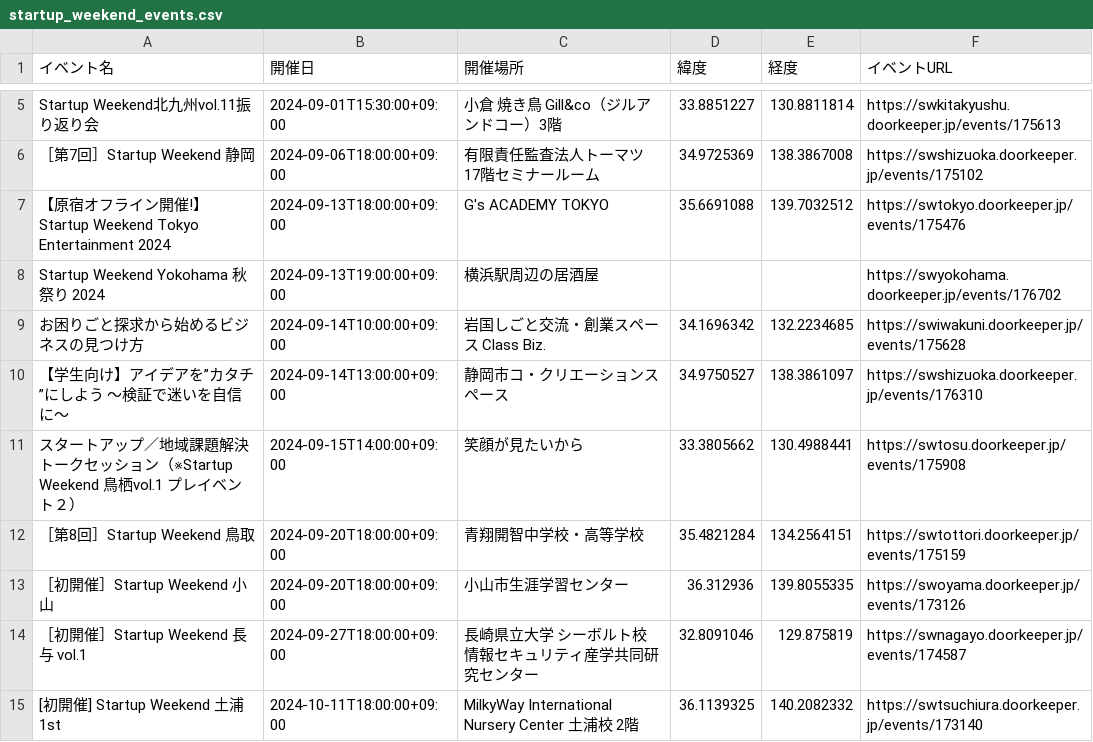
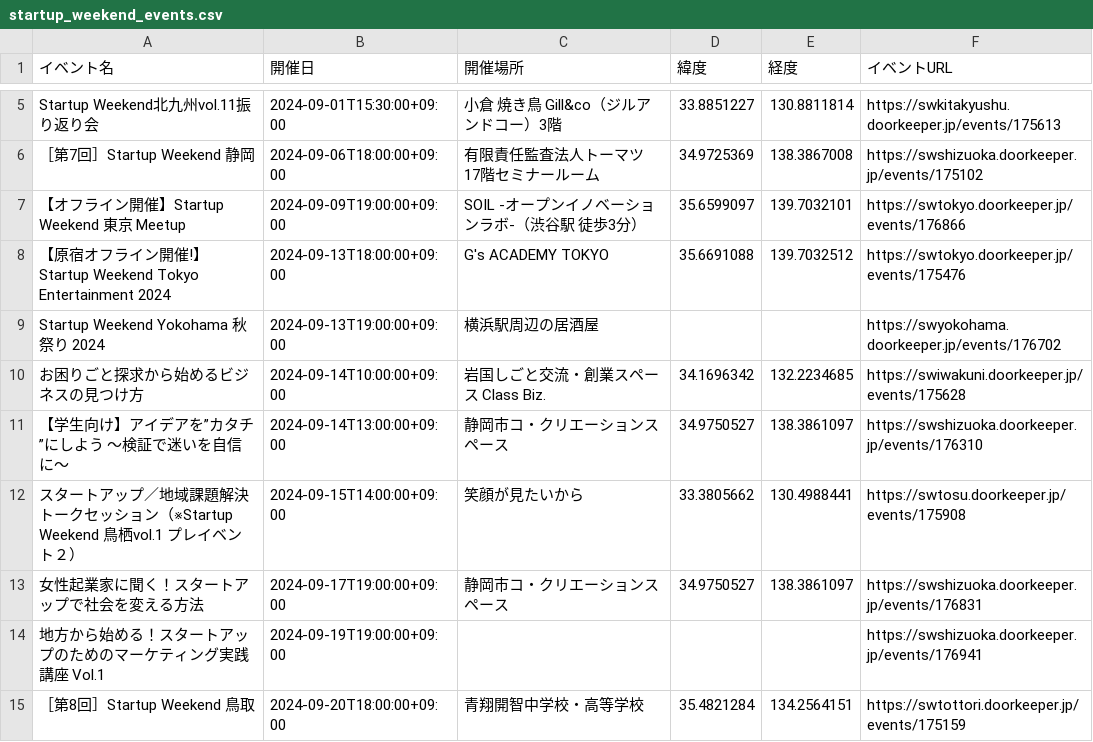
Before and after one commit to hrsano645/swmap-jp, a CSV file: startup_weekend_events.csv, drawn as a sheet; only a part is shown, gaps mark what is left out; the shorter side is filled out with more unchanged rows.

```diff
--- a/startup_weekend_events.csv
+++ b/startup_weekend_events.csv
@@ -6,2 +6,3 @@ Startup Weekend北九州vol.11振り返り会,2024-09-01T15:30:00+09:00,小倉
 ［第7回］Startup Weekend 静岡,2024-09-06T18:00:00+09:00,有限責任監査法人トーマツ 17階セミナールーム,34.9725369,138.3867008,https://swshizuoka.doorkeeper.jp/events/175102
+【オフライン開催】Startup Weekend 東京 Meetup ,2024-09-09T19:00:00+09:00,SOIL -オープンイノベーションラボ-（渋谷駅 徒歩3分）,35.6599097,139.7032101,https://swtokyo.doorkeeper.jp/events/176866
 【原宿オフライン開催!】Startup Weekend Tokyo Entertainment 2024,2024-09-13T18:00:00+09:00,G's ACADEMY TOKYO,35.6691088,139.7032512,https://swtokyo.doorkeeper.jp/events/175476
@@ -11,2 +12,4 @@ Startup Weekend Yokohama 秋祭り 2024,2024-09-13T19:00:00+09:00,横浜駅周
 スタートアップ／地域課題解決トークセッション（※Startup Weekend 鳥栖vol.1 プレイベント２）,2024-09-15T14:00:00+09:00,笑顔が見たいから,33.3805662,130.4988441,https://swtosu.doorkeeper.jp/events/175908
+女性起業家に聞く！スタートアップで社会を変える方法,2024-09-17T19:00:00+09:00,静岡市コ・クリエーションスペース,34.9750527,138.3861097,https://swshizuoka.doorkeeper.jp/events/176831
+地方から始める！スタートアップのためのマーケティング実践講座 Vol.1,2024-09-19T19:00:00+09:00,,,,https://swshizuoka.doorkeeper.jp/events/176941
 ［第8回］Startup Weekend 鳥取,2024-09-20T18:00:00+09:00,青翔開智中学校・高等学校,35.4821284,134.2564151,https://swtottori.doorkeeper.jp/events/175159
```
Also changed, not shown: 1 other file.
